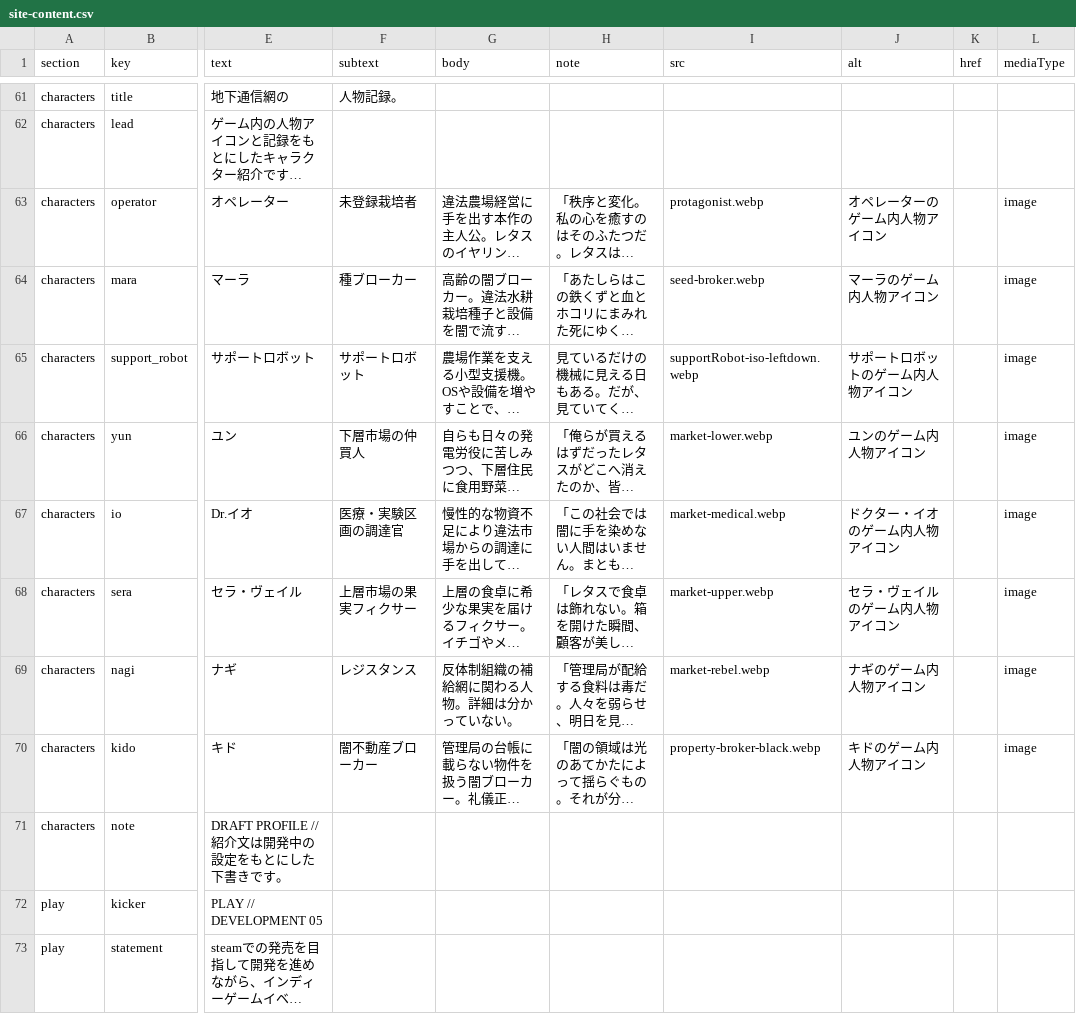
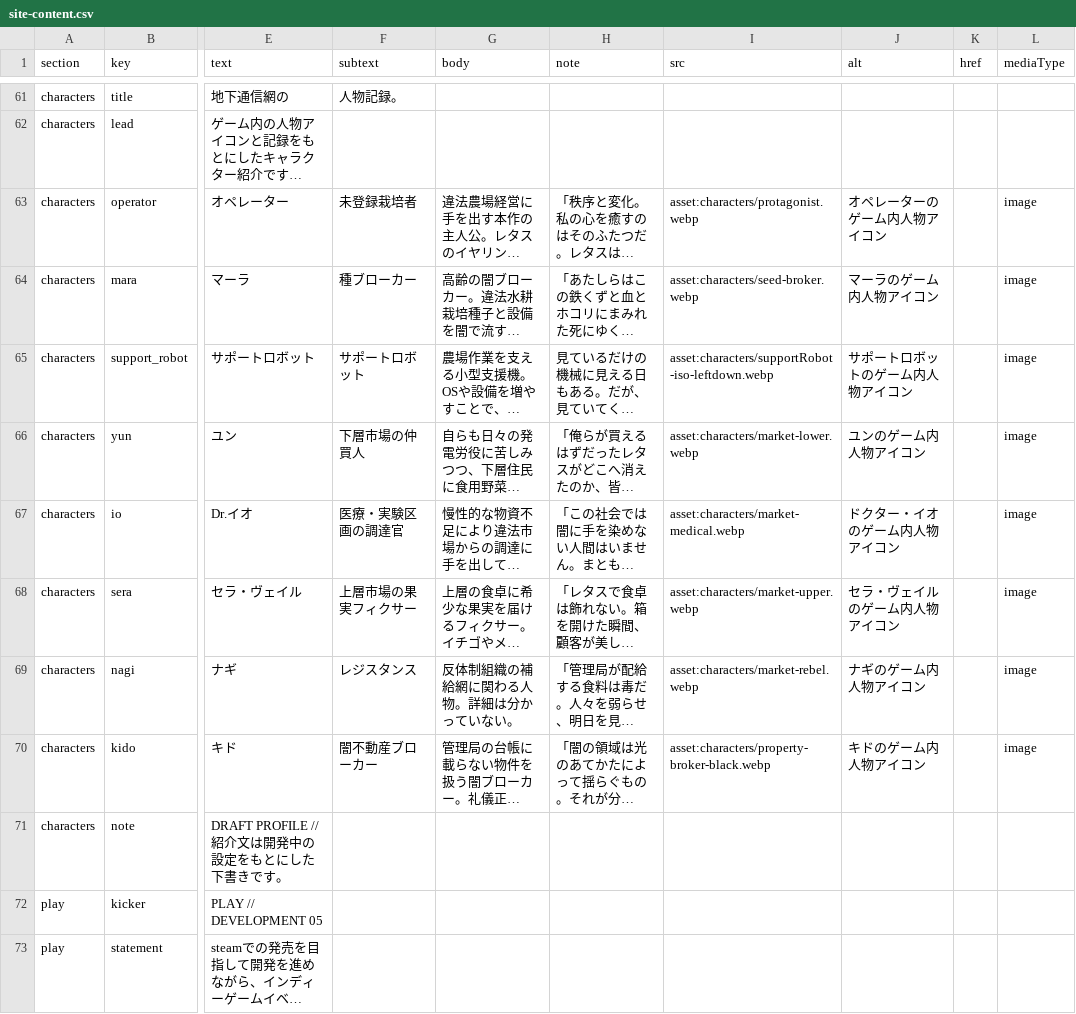
Before and after one commit to ziroz-tech/UnderGreenOfficial, a CSV file: site-content.csv, drawn as a sheet; only a part is shown, gaps mark what is left out; long unchanged cells end in …; the diff names each change by its address in the sheet, - before the commit and + after, or states it on an @@ line.

Commit message:
Add files via upload

```diff
--- a/site-content.csv
+++ b/site-content.csv
-I63 (src): protagonist.webp
+I63 (src): asset:characters/protagonist.webp
-I64 (src): seed-broker.webp
+I64 (src): asset:characters/seed-broker.webp
-I65 (src): supportRobot-iso-leftdown.webp
+I65 (src): asset:characters/supportRobot-iso-leftdown.webp
-I66 (src): market-lower.webp
+I66 (src): asset:characters/market-lower.webp
-I67 (src): market-medical.webp
+I67 (src): asset:characters/market-medical.webp
-I68 (src): market-upper.webp
+I68 (src): asset:characters/market-upper.webp
-I69 (src): market-rebel.webp
+I69 (src): asset:characters/market-rebel.webp
-I70 (src): property-broker-black.webp
+I70 (src): asset:characters/property-broker-black.webp
```
